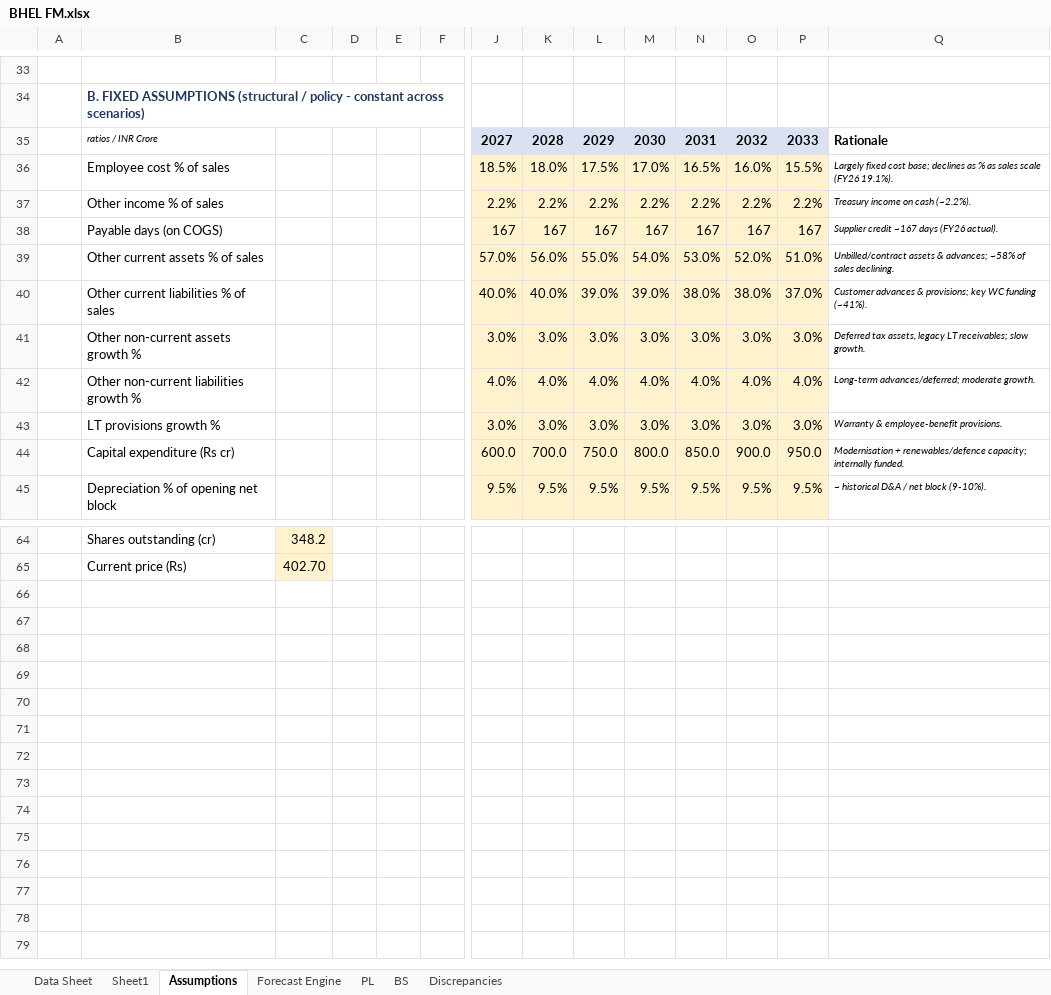
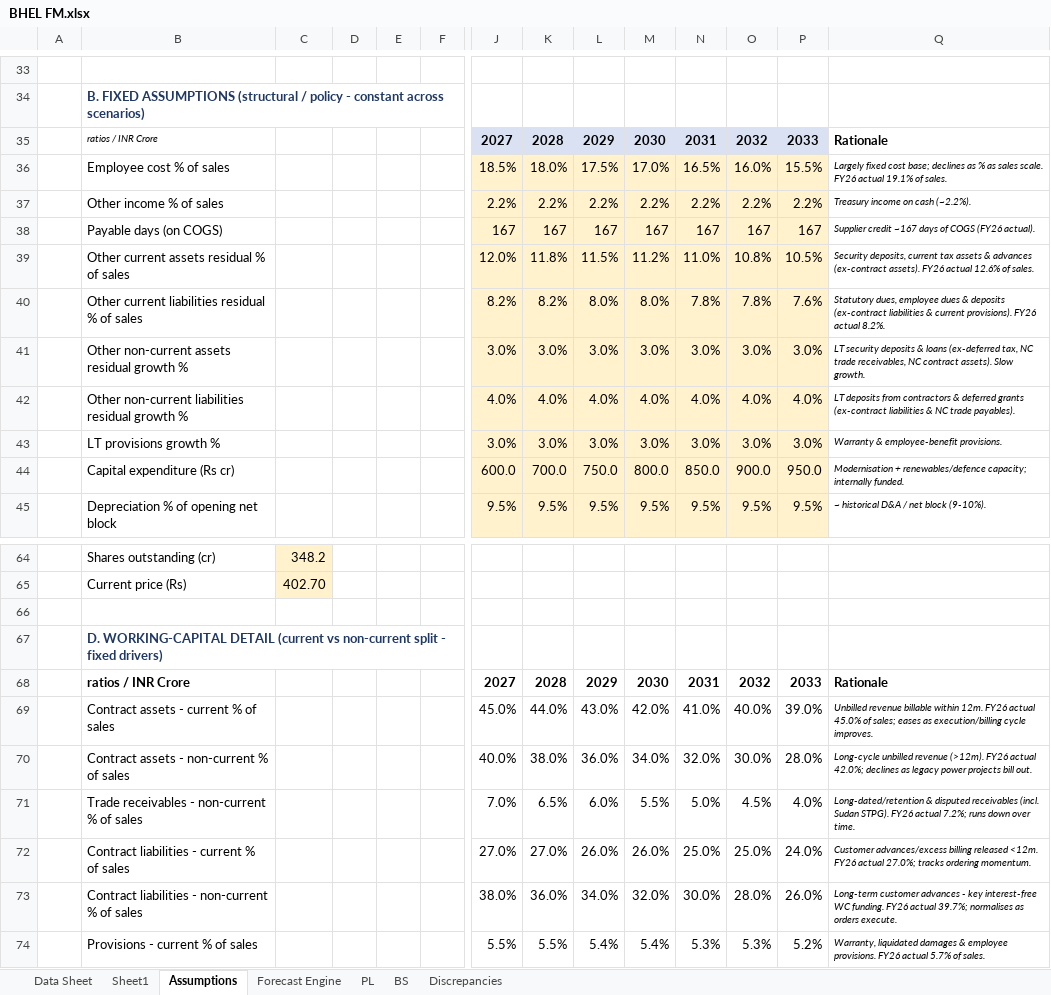
Before and after one commit to mbashivam897-rgb/BHEL, an Excel workbook: BHEL FM.xlsx, sheet Assumptions, drawn as a sheet; only a part is shown, gaps mark what is left out; values as stored, in another font and other column widths than the file's, no borders; removed rows and columns are numbered as before the commit, all else as after; rows hold the shown columns only; the diff names each change by its address in the sheet, - before the commit and + after, or states it on an @@ line.

Commit message:
Enhance BHEL FM: granular current vs non-current balance sheet with FY2026 audited splits (BSE Integrated Filing) and granular WC forecast

```diff
--- a/BHEL FM.xlsx (sheet Assumptions)
+++ b/BHEL FM.xlsx (sheet Assumptions)
-Q36: …as sales scale (FY26 19.1%).
+Q36: …as sales scale. FY26 actual 19.1% of sales.
-Q38: Supplier credit ~167 days (FY26 actual).
+Q38: Supplier credit ~167 days of COGS (FY26 actual).
-row 39:  | Other current assets % of sales |  |  |  |  | 57.0% | 56.0% | 55.0% | 54.0% | 53.0% | 52.0% | 51.0% | Unbilled/contract assets & advances; ~58% of sales declining.
-row 40:  | Other current liabilities % of sales |  |  |  |  | 40.0% | 40.0% | 39.0% | 39.0% | 38.0% | 38.0% | 37.0% | Customer advances & provisions; key WC funding (~41%).
+row 39:  | Other current assets residual % of sales |  |  |  |  | 12.0% | 11.8% | 11.5% | 11.2% | 11.0% | 10.8% | 10.5% | Security deposits, current tax assets & advances (ex-contract assets). FY26 actual 12.6% of sales.
+row 40:  | Other current liabilities residual % of sales |  |  |  |  | 8.2% | 8.2% | 8.0% | 8.0% | 7.8% | 7.8% | 7.6% | Statutory dues, employee dues & deposits (ex-contract liabilities & current provisions). FY26 actual 8.2%.
-B41: Other non-current assets growth %
+B41: Other non-current assets residual growth %
-Q41: Deferred tax assets, legacy LT receivables; slow growth.
+Q41: LT security deposits & loans (ex-deferred tax, NC trade receivables, NC contract assets). Slow growth.
-B42: Other non-current liabilities growth %
+B42: Other non-current liabilities residual growth %
-Q42: Long-term advances/deferred; moderate growth.
+Q42: LT deposits from contractors & deferred grants (ex-contract liabilities & NC trade payables).
+row 66: (empty)
+row 67:  | D. WORKING-CAPITAL DETAIL (current vs non-current split - fixed drivers)
+row 68:  | ratios / INR Crore |  |  |  |  | 2027 | 2028 | 2029 | 2030 | 2031 | 2032 | 2033 | Rationale
+row 69:  | Contract assets - current % of sales |  |  |  |  | 45.0% | 44.0% | 43.0% | 42.0% | 41.0% | 40.0% | 39.0% | Unbilled revenue billable within 12m. FY26 actual 45.0% of sales; eases as execution/billing cycle improves.
+row 70:  | Contract assets - non-current % of sales |  |  |  |  | 40.0% | 38.0% | 36.0% | 34.0% | 32.0% | 30.0% | 28.0% | Long-cycle unbilled revenue (>12m). FY26 actual 42.0%; declines as legacy power projects bill out.
+row 71:  | Trade receivables - non-current % of sales |  |  |  |  | 7.0% | 6.5% | 6.0% | 5.5% | 5.0% | 4.5% | 4.0% | Long-dated/retention & disputed receivables (incl. Sudan STPG). FY26 actual 7.2%; runs down over time.
+row 72:  | Contract liabilities - current % of sales |  |  |  |  | 27.0% | 27.0% | 26.0% | 26.0% | 25.0% | 25.0% | 24.0% | Customer advances/excess billing released <12m. FY26 actual 27.0%; tracks ordering momentum.
+row 73:  | Contract liabilities - non-current % of sales |  |  |  |  | 38.0% | 36.0% | 34.0% | 32.0% | 30.0% | 28.0% | 26.0% | Long-term customer advances - key interest-free WC funding. FY26 actual 39.7%; normalises as orders execute.
+row 74:  | Provisions - current % of sales |  |  |  |  | 5.5% | 5.5% | 5.4% | 5.4% | 5.3% | 5.3% | 5.2% | Warranty, liquidated damages & employee provisions. FY26 actual 5.7% of sales.
```
Also changed, not shown: sheet BS, sheet Forecast Engine, 1 other file.
